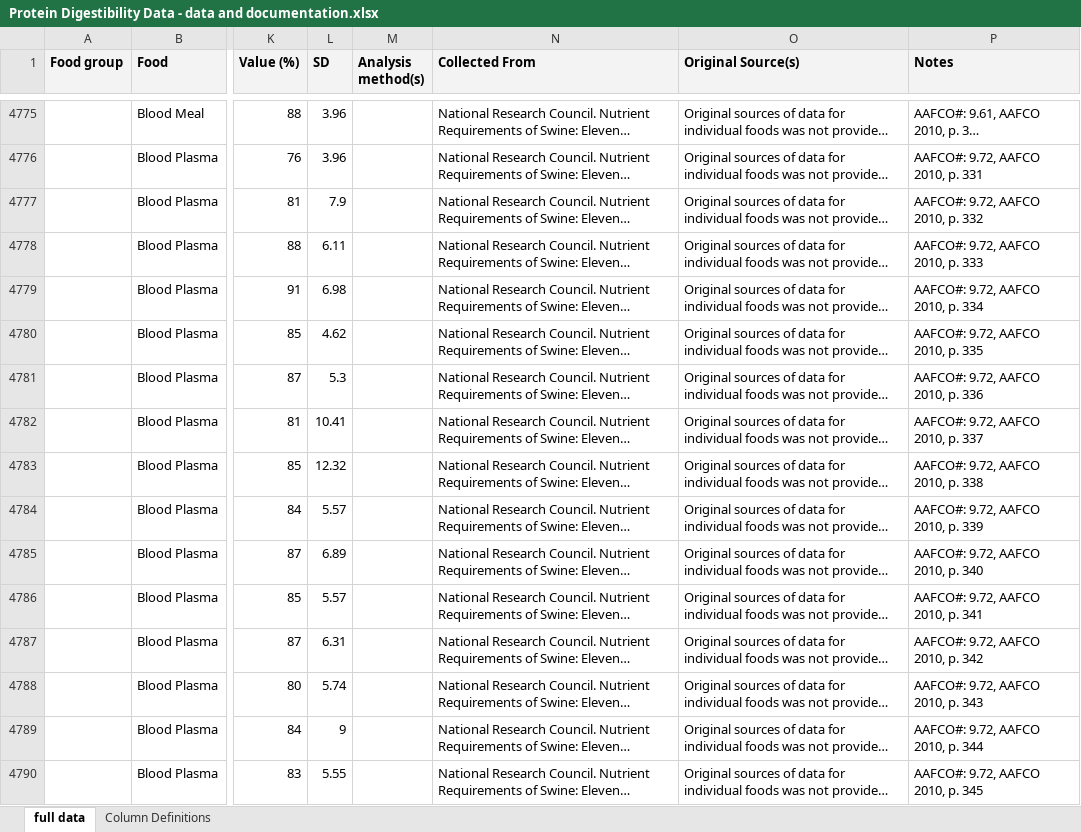
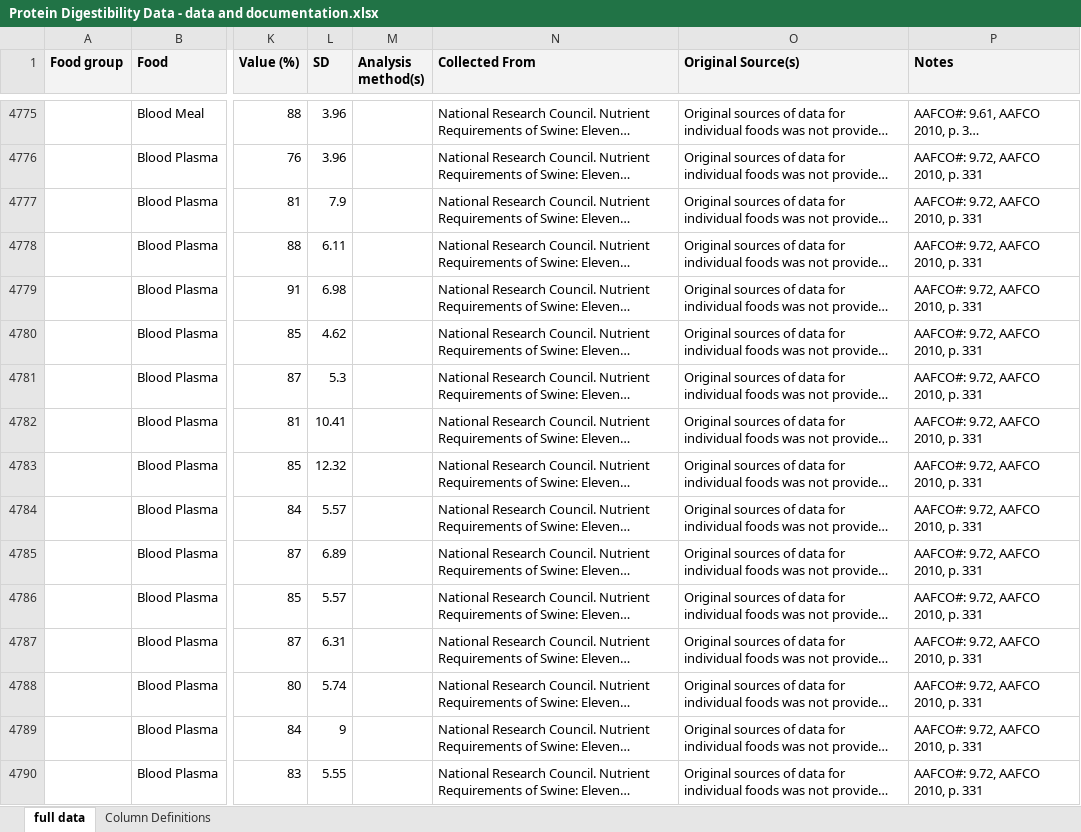
Before and after one commit to NutrientInstitute/protein-digestibility, an Excel workbook: Protein Digestibility Data - data and documentation.xlsx, sheet full data, drawn as a sheet; only a part is shown, gaps mark what is left out; long unchanged cells end in …; values as stored, in another font and other column widths than the file's, no borders; the diff covers the shown part only; the diff names each change by its address in the sheet, - before the commit and + after, or states it on an @@ line.

```diff
--- a/Protein Digestibility Data - data and documentation.xlsx (sheet full data)
+++ b/Protein Digestibility Data - data and documentation.xlsx (sheet full data)
-P4777 (Notes): AAFCO#: 9.72, AAFCO 2010, p. 332
+P4777 (Notes): AAFCO#: 9.72, AAFCO 2010, p. 331
-P4778 (Notes): AAFCO#: 9.72, AAFCO 2010, p. 333
+P4778 (Notes): AAFCO#: 9.72, AAFCO 2010, p. 331
-P4779 (Notes): AAFCO#: 9.72, AAFCO 2010, p. 334
+P4779 (Notes): AAFCO#: 9.72, AAFCO 2010, p. 331
-P4780 (Notes): AAFCO#: 9.72, AAFCO 2010, p. 335
+P4780 (Notes): AAFCO#: 9.72, AAFCO 2010, p. 331
-P4781 (Notes): AAFCO#: 9.72, AAFCO 2010, p. 336
+P4781 (Notes): AAFCO#: 9.72, AAFCO 2010, p. 331
-P4782 (Notes): AAFCO#: 9.72, AAFCO 2010, p. 337
+P4782 (Notes): AAFCO#: 9.72, AAFCO 2010, p. 331
-P4783 (Notes): AAFCO#: 9.72, AAFCO 2010, p. 338
+P4783 (Notes): AAFCO#: 9.72, AAFCO 2010, p. 331
-P4784 (Notes): AAFCO#: 9.72, AAFCO 2010, p. 339
+P4784 (Notes): AAFCO#: 9.72, AAFCO 2010, p. 331
-P4785 (Notes): AAFCO#: 9.72, AAFCO 2010, p. 340
+P4785 (Notes): AAFCO#: 9.72, AAFCO 2010, p. 331
-P4786 (Notes): AAFCO#: 9.72, AAFCO 2010, p. 341
+P4786 (Notes): AAFCO#: 9.72, AAFCO 2010, p. 331
-P4787 (Notes): AAFCO#: 9.72, AAFCO 2010, p. 342
+P4787 (Notes): AAFCO#: 9.72, AAFCO 2010, p. 331
-P4788 (Notes): AAFCO#: 9.72, AAFCO 2010, p. 343
+P4788 (Notes): AAFCO#: 9.72, AAFCO 2010, p. 331
-P4789 (Notes): AAFCO#: 9.72, AAFCO 2010, p. 344
+P4789 (Notes): AAFCO#: 9.72, AAFCO 2010, p. 331
-P4790 (Notes): AAFCO#: 9.72, AAFCO 2010, p. 345
+P4790 (Notes): AAFCO#: 9.72, AAFCO 2010, p. 331
```
Also changed, not shown: 23 edited cells elsewhere in this sheet, 1 other file.
